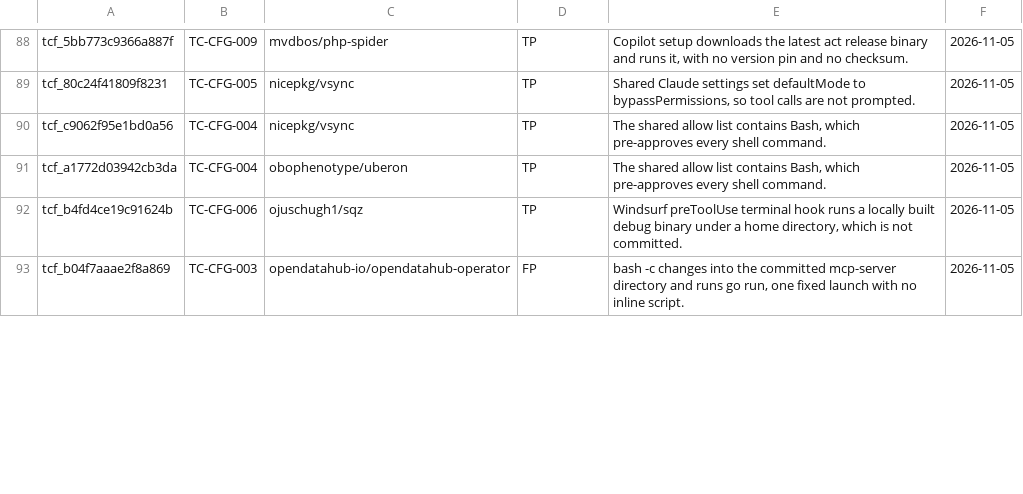
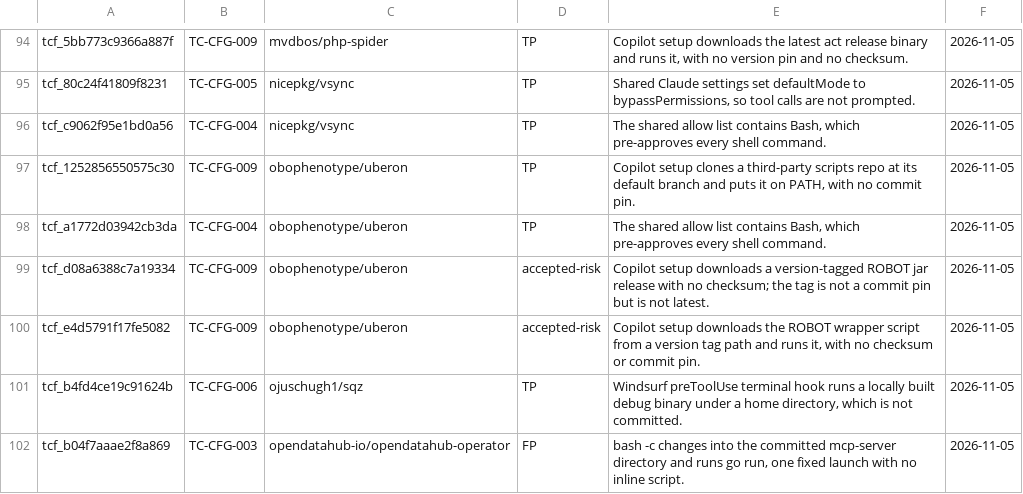
Before and after one commit to vgmartinez/tripcord, a TSV file: corpus/benign/triage.tsv, drawn as a sheet; only a part is shown, gaps mark what is left out; the diff covers the shown part only; the diff names each change by its address in the sheet, - before the commit and + after, or states it on an @@ line.

```diff
--- a/corpus/benign/triage.tsv
+++ b/corpus/benign/triage.tsv
+row 97: tcf_1252856550575c30 | TC-CFG-009 | obophenotype/uberon | TP | Copilot setup clones a third-party scripts repo at its default branch and puts it on PATH, with no commit pin. | 2026-11-05
+row 99: tcf_d08a6388c7a19334 | TC-CFG-009 | obophenotype/uberon | accepted-risk | Copilot setup downloads a version-tagged ROBOT jar release with no checksum; the tag is not a commit pin but is not latest. | 2026-11-05
+row 100: tcf_e4d5791f17fe5082 | TC-CFG-009 | obophenotype/uberon | accepted-risk | Copilot setup downloads the ROBOT wrapper script from a version tag path and runs it, with no checksum or commit pin. | 2026-11-05
```
Also changed, not shown: 8 added rows and 6 edited cells elsewhere in this file, 1 other file.
